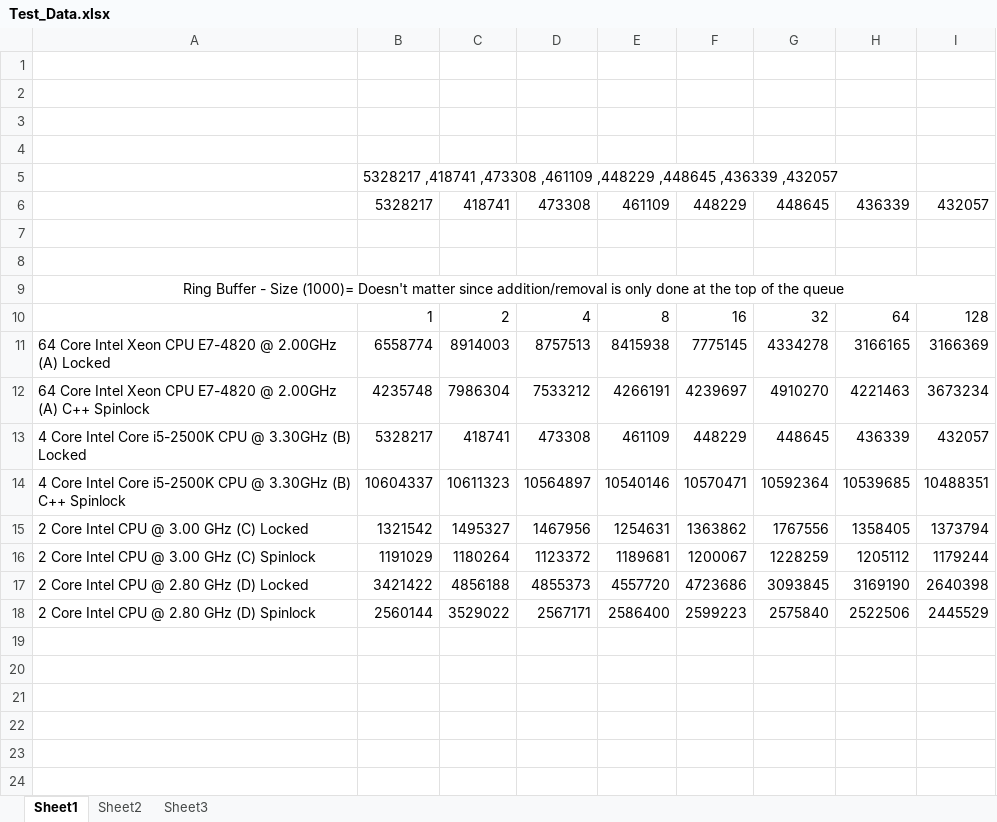
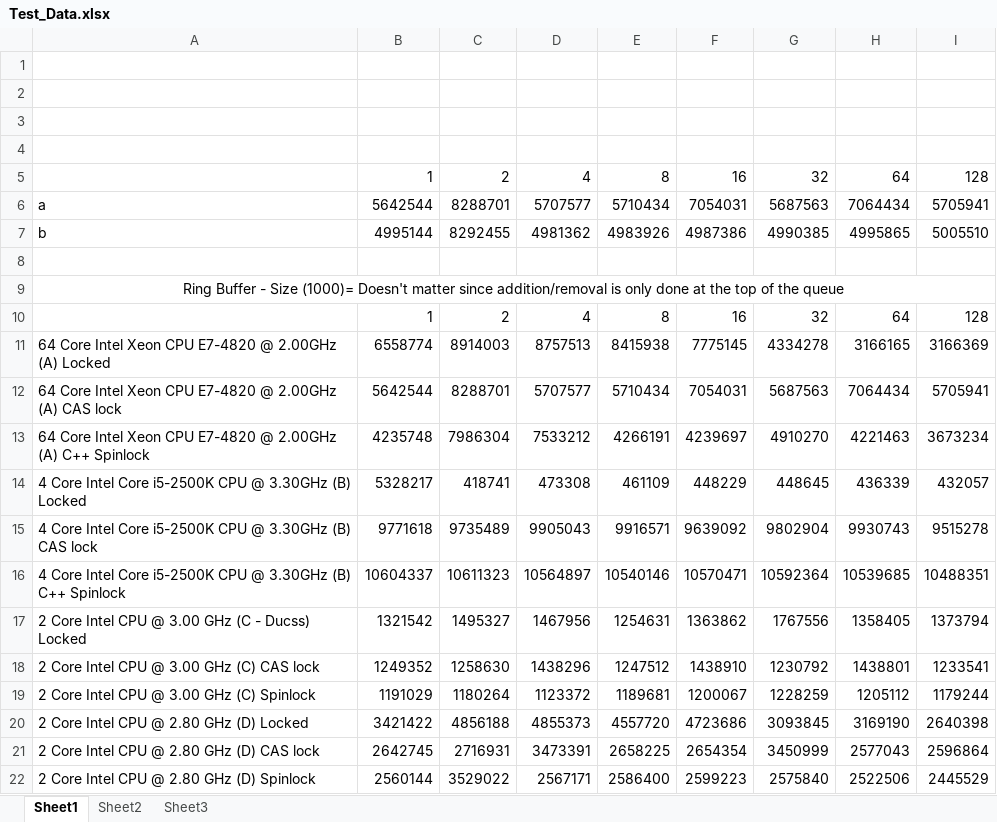
Before and after one commit to gibsonma/FYP, an Excel workbook: Test_Data.xlsx, sheet Sheet1, drawn as a sheet; values as stored, in another font and other column widths than the file's, no borders; charts and pictures not drawn; removed rows and columns are numbered as before the commit, all else as after; the diff names each change by its address in the sheet, - before the commit and + after, or states it on an @@ line.

Commit message:
Added in a CAS lock with backoff today and tested it on the four architectures. Added the data to excel. Seems to be on par with the spinlock for most cases.

```diff
--- a/Test_Data.xlsx (sheet Sheet1)
+++ b/Test_Data.xlsx (sheet Sheet1)
-row 5:  | 5328217 ,418741 ,473308 ,461109 ,448229 ,448645 ,436339 ,432057
-row 6:  | 5328217 | 418741 | 473308 | 461109 | 448229 | 448645 | 436339 | 432057
-row 5: (empty)
+row 5:  | 1 | 2 | 4 | 8 | 16 | 32 | 64 | 128
+row 6: a | 5642544 | 8288701 | 5707577 | 5710434 | 7054031 | 5687563 | 7064434 | 5705941
+row 7: b | 4995144 | 8292455 | 4981362 | 4983926 | 4987386 | 4990385 | 4995865 | 5005510
+row 12: 64 Core Intel Xeon CPU E7-4820 @ 2.00GHz (A) CAS lock | 5642544 | 8288701 | 5707577 | 5710434 | 7054031 | 5687563 | 7064434 | 5705941
+row 15: 4 Core Intel Core i5-2500K CPU @ 3.30GHz (B) CAS lock | 9771618 | 9735489 | 9905043 | 9916571 | 9639092 | 9802904 | 9930743 | 9515278
-A17: 2 Core Intel CPU @ 3.00 GHz (C) Locked
+A17: 2 Core Intel CPU @ 3.00 GHz (C - Ducss) Locked
+row 18: 2 Core Intel CPU @ 3.00 GHz (C) CAS lock | 1249352 | 1258630 | 1438296 | 1247512 | 1438910 | 1230792 | 1438801 | 1233541
+row 21: 2 Core Intel CPU @ 2.80 GHz (D) CAS lock | 2642745 | 2716931 | 3473391 | 2658225 | 2654354 | 3450999 | 2577043 | 2596864
```
Also changed, not shown: charts or pictures, 4 other files.
